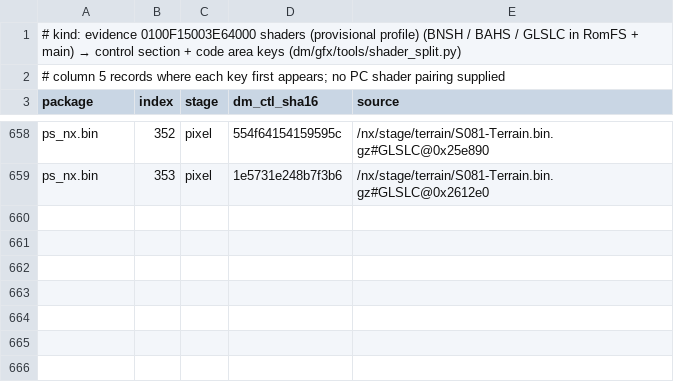
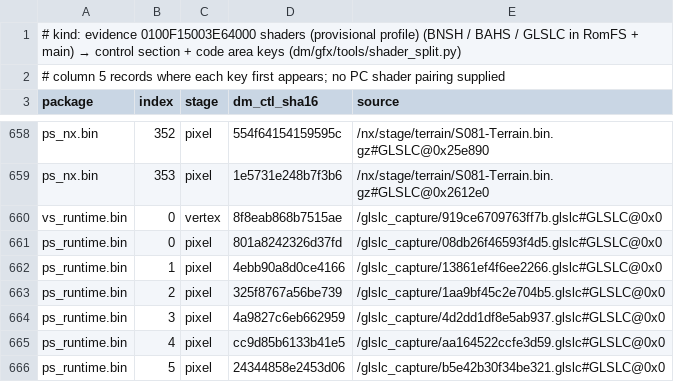
Before and after one commit to halasik3/peanuts-native, a TSV file: dm/games/0100F15003E64000/shader_map.tsv, drawn as a sheet; only a part is shown, gaps mark what is left out; the diff names each change by its address in the sheet, - before the commit and + after, or states it on an @@ line.

```diff
--- a/dm/games/0100F15003E64000/shader_map.tsv
+++ b/dm/games/0100F15003E64000/shader_map.tsv
+row 660: vs_runtime.bin | 0 | vertex | 8f8eab868b7515ae | /glslc_capture/919ce6709763ff7b.glslc#GLSLC@0x0
+row 661: ps_runtime.bin | 0 | pixel | 801a8242326d37fd | /glslc_capture/08db26f46593f4d5.glslc#GLSLC@0x0
+row 662: ps_runtime.bin | 1 | pixel | 4ebb90a8d0ce4166 | /glslc_capture/13861ef4f6ee2266.glslc#GLSLC@0x0
+row 663: ps_runtime.bin | 2 | pixel | 325f8767a56be739 | /glslc_capture/1aa9bf45c2e704b5.glslc#GLSLC@0x0
+row 664: ps_runtime.bin | 3 | pixel | 4a9827c6eb662959 | /glslc_capture/4d2dd1df8e5ab937.glslc#GLSLC@0x0
+row 665: ps_runtime.bin | 4 | pixel | cc9d85b6133b41e5 | /glslc_capture/aa164522ccfe3d59.glslc#GLSLC@0x0
+row 666: ps_runtime.bin | 5 | pixel | 24344858e2453d06 | /glslc_capture/b5e42b30f34be321.glslc#GLSLC@0x0
```
Also changed, not shown: dm/games/0100F15003E64000/game.tsv, 2 other files.
